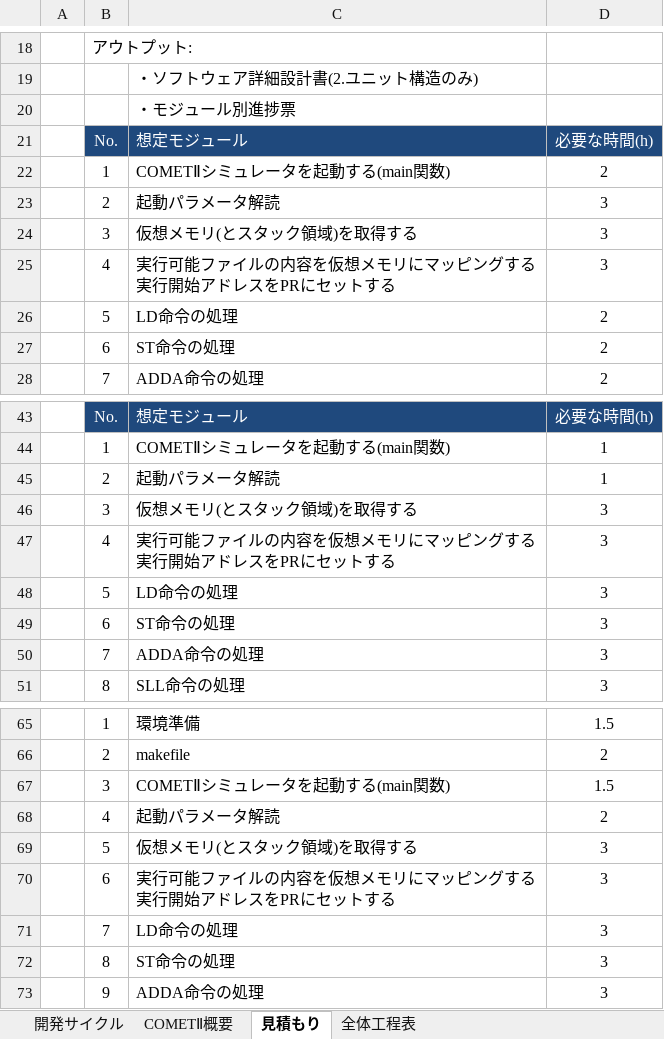
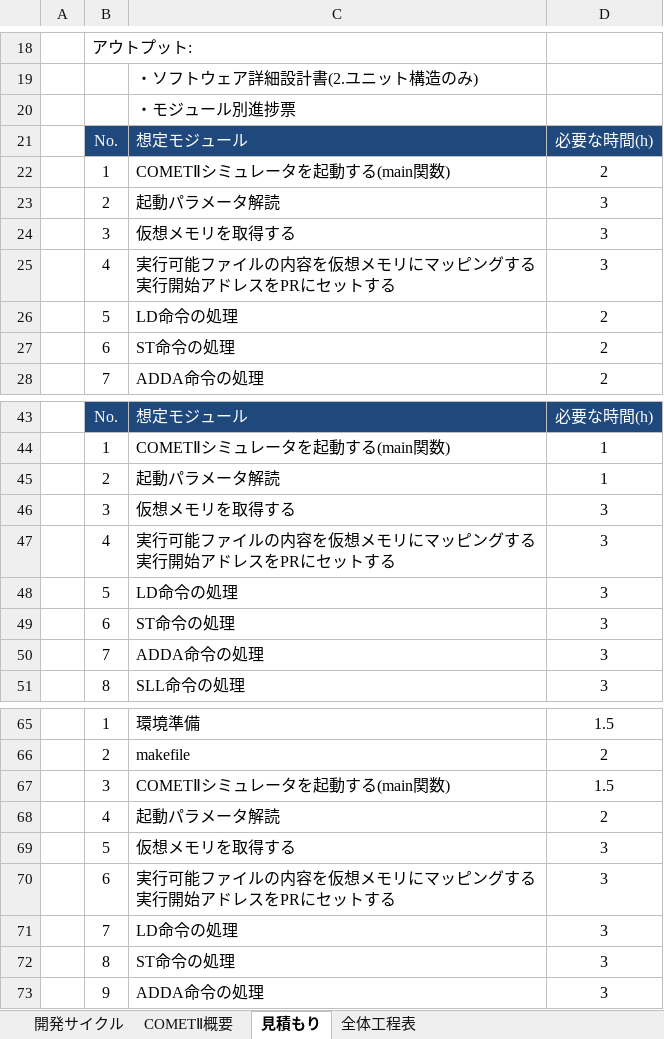
Before and after one commit to azreus906/10031s0001, an Excel workbook: documents/plan/全体工程表.xlsx, sheet 見積もり, drawn as a sheet; only a part is shown, gaps mark what is left out; values as stored, in another font and other column widths than the file's, no borders; the diff names each change by its address in the sheet, - before the commit and + after, or states it on an @@ line.

```diff
--- a/documents/plan/全体工程表.xlsx (sheet 見積もり)
+++ b/documents/plan/全体工程表.xlsx (sheet 見積もり)
-C24: 仮想メモリ(とスタック領域)を取得する
+C24: 仮想メモリを取得する
-C46: 仮想メモリ(とスタック領域)を取得する
+C46: 仮想メモリを取得する
-C69: 仮想メモリ(とスタック領域)を取得する
+C69: 仮想メモリを取得する
```
Also changed, not shown: sheet COMETⅡ概要.
